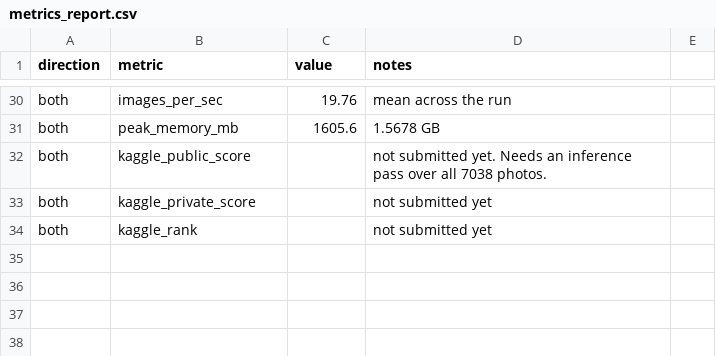
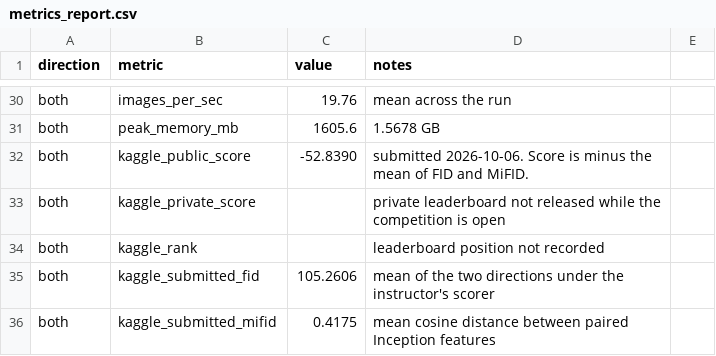
Before and after one commit to aneessaheba/DATA-266-Lab-1, a CSV file: task3_gan/anees_saheba/metrics_report.csv, drawn as a sheet; only a part is shown, gaps mark what is left out.

Commit message:
Record the Kaggle result for Task 3
Public leaderboard score -52.8390 against my teammate's -54.6990, from a
submitted FID of 105.2606 and MiFID of 0.4175.

Explains why these FID values differ from the ones my own notebook reports,
86.59 and 178.94: the instructor's scorer subsamples both sides to 300 and
uses different Inception preprocessing, so the two measure slightly
different things and only the scorer's version compares across the class.

Also notes that the config dictionary saved inside the checkpoint records
nine residual blocks where the weights are six at 80 filters.

```diff
--- a/task3_gan/anees_saheba/metrics_report.csv
+++ b/task3_gan/anees_saheba/metrics_report.csv
@@ -31,4 +31,6 @@ both,images_per_sec,19.76,mean across the run
 both,peak_memory_mb,1605.6,1.5678 GB
-both,kaggle_public_score,,not submitted yet. Needs an inference pass over all 7038 photos.
-both,kaggle_private_score,,not submitted yet
-both,kaggle_rank,,not submitted yet
+both,kaggle_public_score,-52.8390,submitted 2026-10-06. Score is minus the mean of FID and MiFID.
+both,kaggle_private_score,,private leaderboard not released while the competition is open
+both,kaggle_rank,,leaderboard position not recorded
+both,kaggle_submitted_fid,105.2606,mean of the two directions under the instructor's scorer
+both,kaggle_submitted_mifid,0.4175,mean cosine distance between paired Inception features
```
Also changed, not shown: 3 other files.
